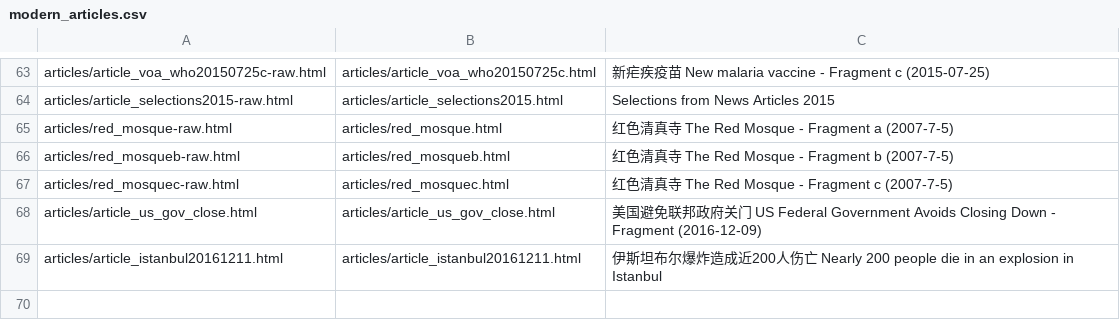
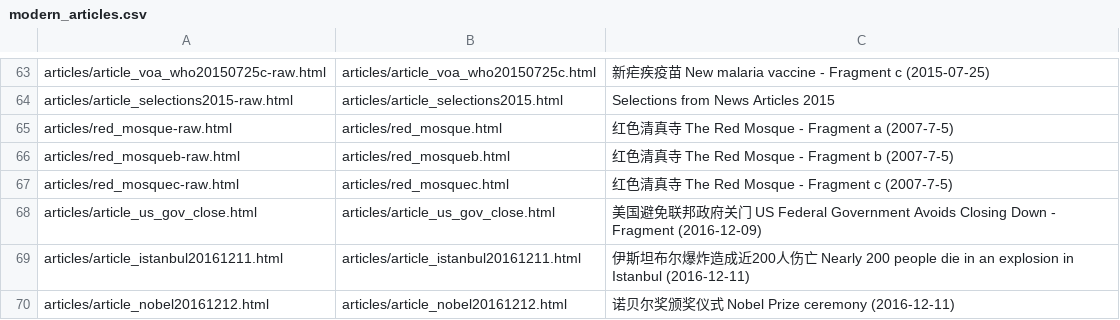
Before and after one commit to alexamies/chinesenotes.com, a CSV file: data/corpus/modern_articles.csv, drawn as a sheet; only a part is shown, gaps mark what is left out.

Commit message:
Article fragment

```diff
--- a/data/corpus/modern_articles.csv
+++ b/data/corpus/modern_articles.csv
@@ -68,2 +68,3 @@ articles/red_mosquec-raw.html	articles/red_mosquec.html	红色清真寺 The Red
 articles/article_us_gov_close.html	articles/article_us_gov_close.html	美国避免联邦政府关门 US Federal Government Avoids Closing Down - Fragment (2016-12-09)
-articles/article_istanbul20161211.html	articles/article_istanbul20161211.html	伊斯坦布尔爆炸造成近200人伤亡 Nearly 200 people die in an explosion in Istanbul
+articles/article_istanbul20161211.html	articles/article_istanbul20161211.html	伊斯坦布尔爆炸造成近200人伤亡 Nearly 200 people die in an explosion in Istanbul (2016-12-11)
+articles/article_nobel20161212.html	articles/article_nobel20161212.html	诺贝尔奖颁奖仪式 Nobel Prize ceremony (2016-12-11)
```
Also changed, not shown: 2 other files.
